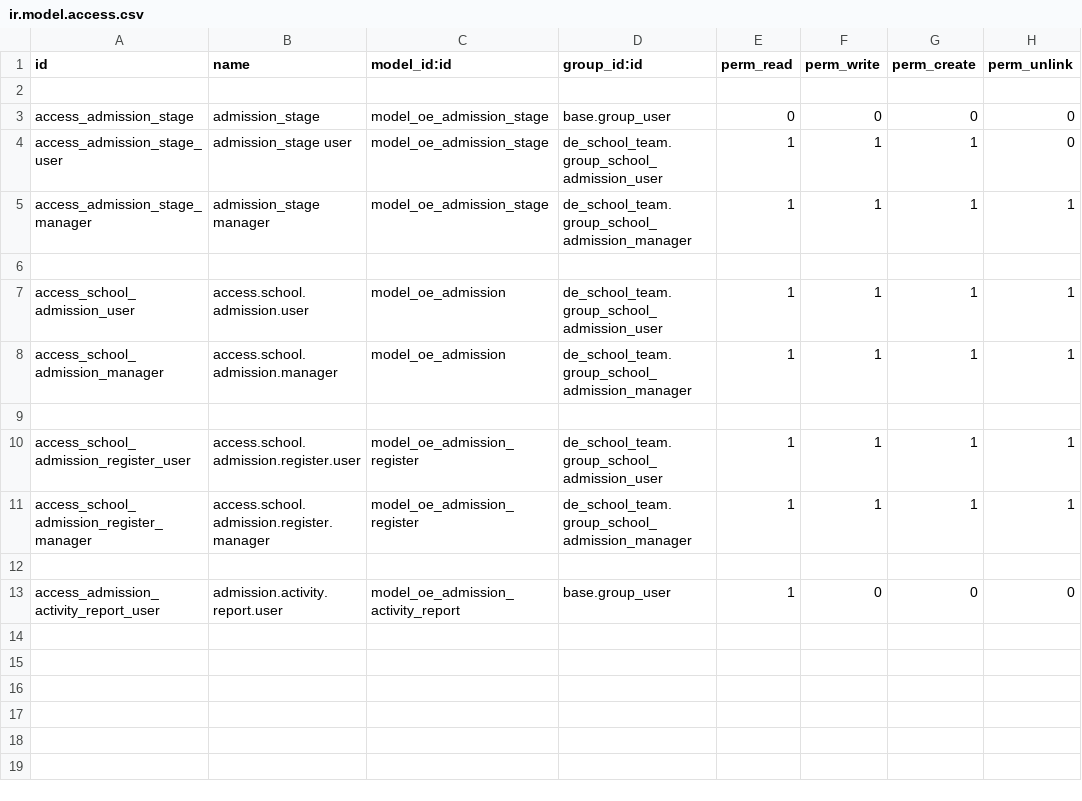
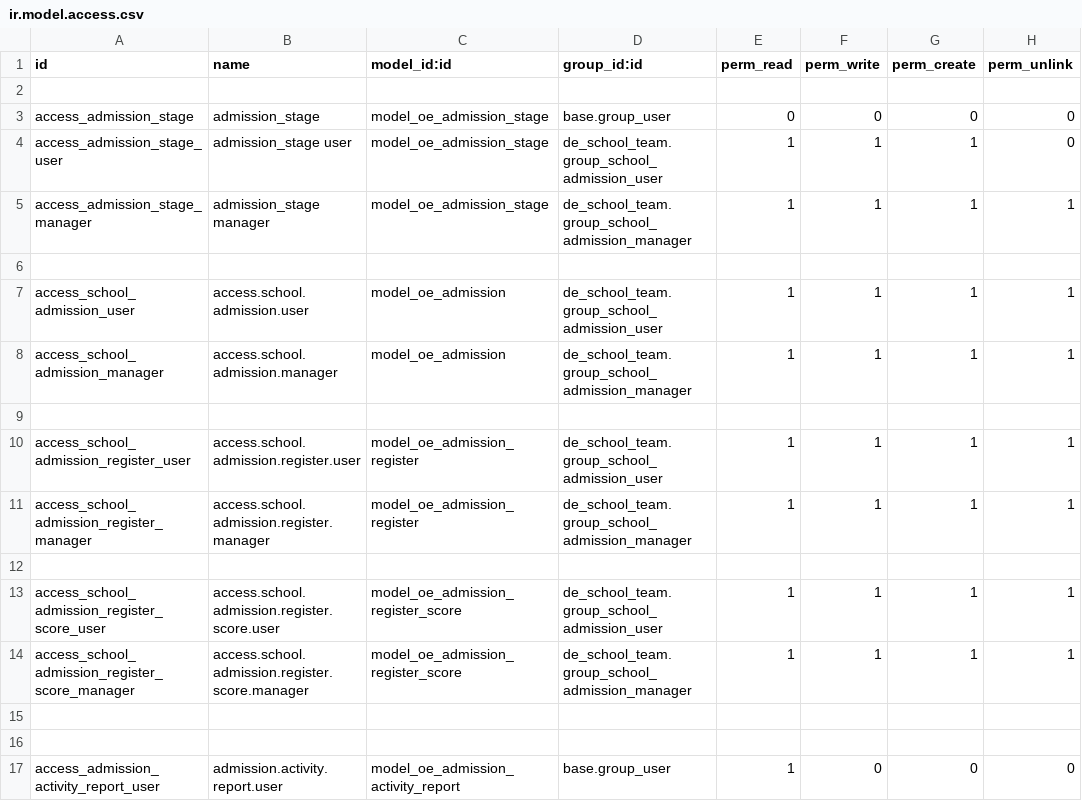
Before and after one commit to farhanrashad/gipli, a CSV file: de_school_admission/security/ir.model.access.csv, drawn as a sheet; the diff names each change by its address in the sheet, - before the commit and + after, or states it on an @@ line.

Commit message:
update admission

```diff
--- a/de_school_admission/security/ir.model.access.csv
+++ b/de_school_admission/security/ir.model.access.csv
+row 13: access_school_admission_register_score_user | access.school.admission.register.score.user | model_oe_admission_register_score | de_school_team.group_school_admission_user | 1 | 1 | 1 | 1
+row 14: access_school_admission_register_score_manager | access.school.admission.register.score.manager | model_oe_admission_register_score | de_school_team.group_school_admission_manager | 1 | 1 | 1 | 1
+row 15: (empty)
+row 16: (empty)
```
Also changed, not shown: 8 other files.
